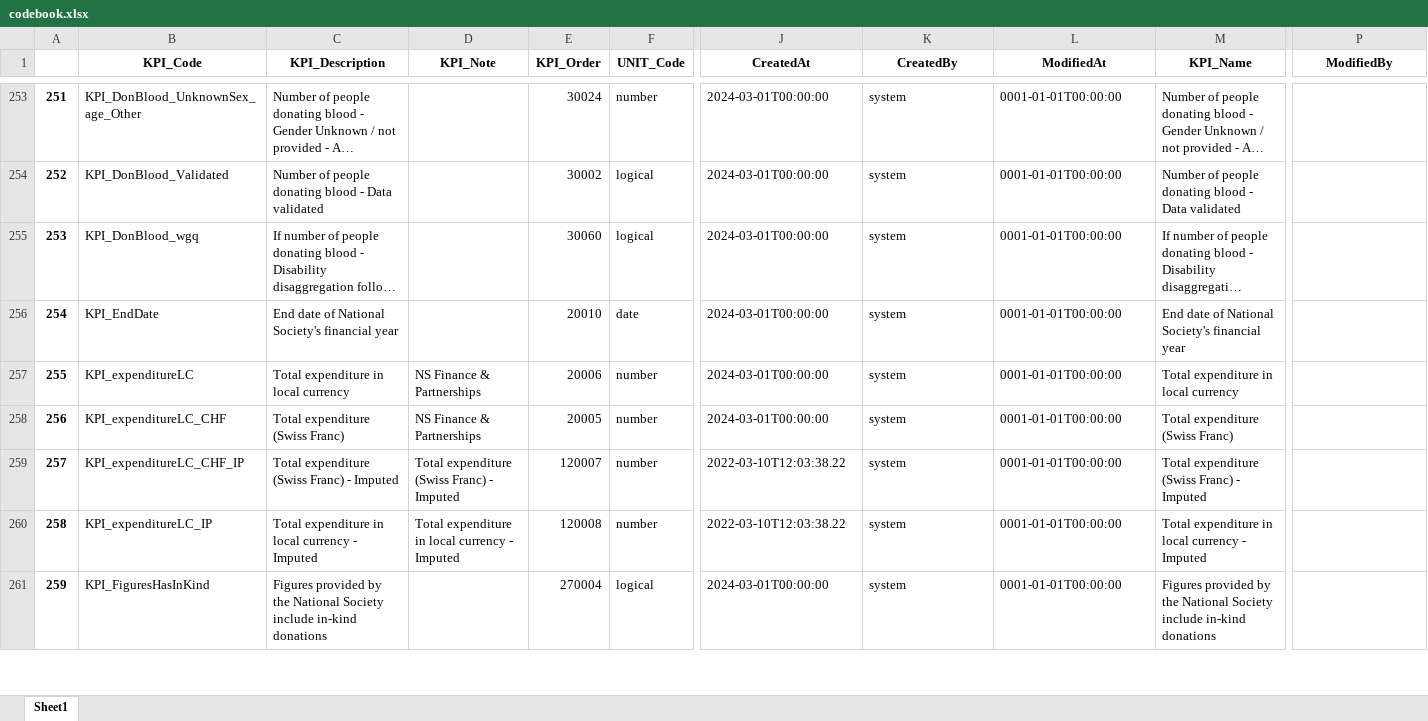
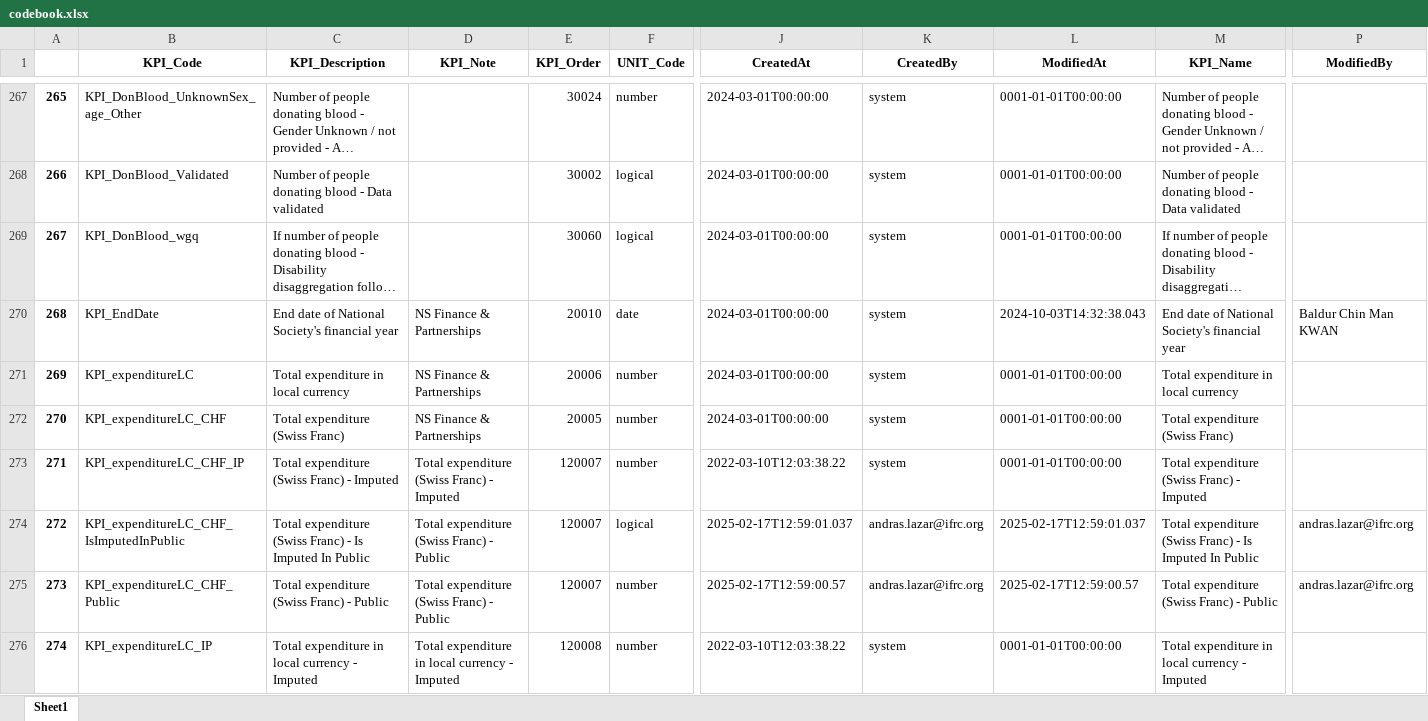
Before and after one commit to FDRS-ifrc/fdrs_imputing_missing_values, an Excel workbook: references/codebook.xlsx, sheet Sheet1, drawn as a sheet; only a part is shown, gaps mark what is left out; the shorter side is filled out with more unchanged rows; long unchanged cells end in …; values as stored, in another font and other column widths than the file's, no borders; addresses are those after the commit; rows hold the shown columns only; the diff covers the shown part only; the diff names each change by its address in the sheet, - before the commit and + after, or states it on an @@ line.

```diff
--- a/references/codebook.xlsx (sheet Sheet1)
+++ b/references/codebook.xlsx (sheet Sheet1)
@@ column A renumbered from row 36 down @@
-D270 (KPI_Note): (empty)
+D270 (KPI_Note): NS Finance & Partnerships
-L270 (ModifiedAt): 0001-01-01T00:00:00
+L270 (ModifiedAt): 2024-10-03T14:32:38.043
-P270 (ModifiedBy): (empty)
+P270 (ModifiedBy): Baldur Chin Man KWAN
+row 274: 272 | KPI_expenditureLC_CHF_IsImputedInPublic | Total expenditure (Swiss Franc) - Is Imputed In Public | Total expenditure (Swiss Franc) - Public | 120007 | logical | 2025-02-17T12:59:01.037 | andras.lazar@ifrc.org | 2025-02-17T12:59:01.037 | Total expenditure (Swiss Franc) - Is Imputed In Public | andras.lazar@ifrc.org
+row 275: 273 | KPI_expenditureLC_CHF_Public | Total expenditure (Swiss Franc) - Public | Total expenditure (Swiss Franc) - Public | 120007 | number | 2025-02-17T12:59:00.57 | andras.lazar@ifrc.org | 2025-02-17T12:59:00.57 | Total expenditure (Swiss Franc) - Public | andras.lazar@ifrc.org
```
Also changed, not shown: 115 added rows and 16 edited cells elsewhere in this sheet, 37 other files.
